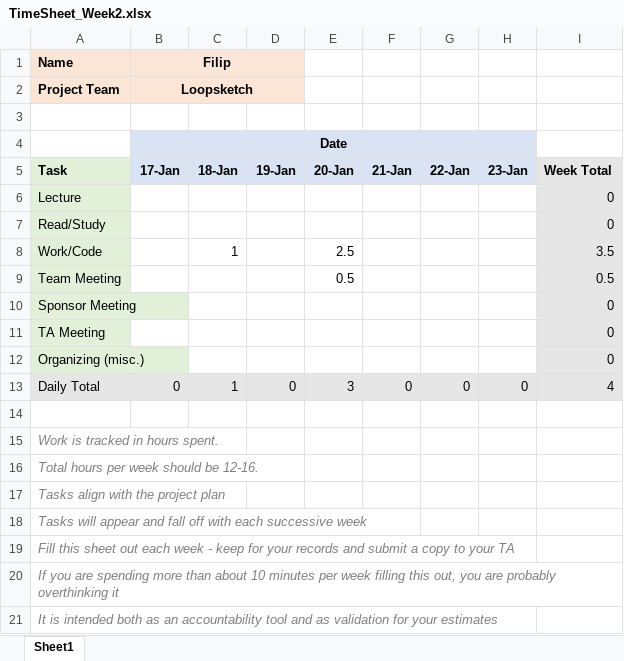
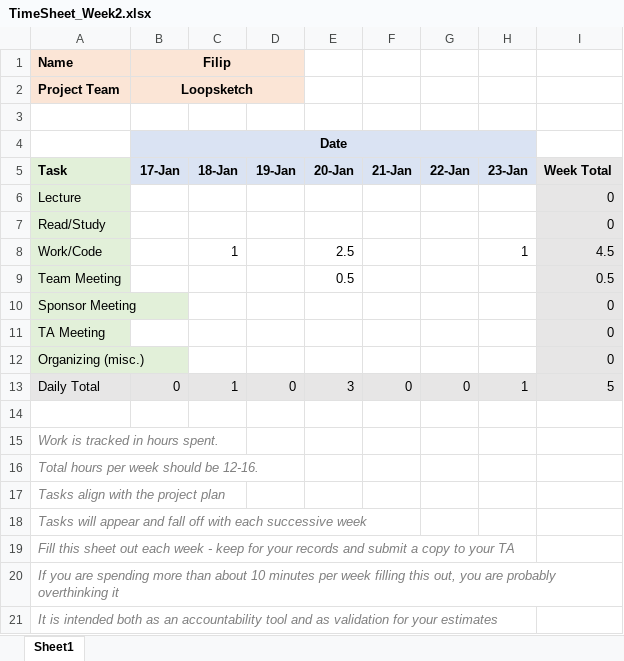
Before and after one commit to line4246/SeniorDesignProject, an Excel workbook: Admin/Filip/spring/TimeSheet_Week2.xlsx, sheet Sheet1, drawn as a sheet; values as stored, in another font and other column widths than the file's, no borders; the diff names each change by its address in the sheet, - before the commit and + after, or states it on an @@ line.

Commit message:
Timesheet week 3

```diff
--- a/Admin/Filip/spring/TimeSheet_Week2.xlsx (sheet Sheet1)
+++ b/Admin/Filip/spring/TimeSheet_Week2.xlsx (sheet Sheet1)
-H8: (empty)
+H8: 1
-I8: 3.5
+I8: 4.5
-H13: 0
+H13: 1
-I13: 4
+I13: 5
```
Also changed, not shown: 1 other file.
